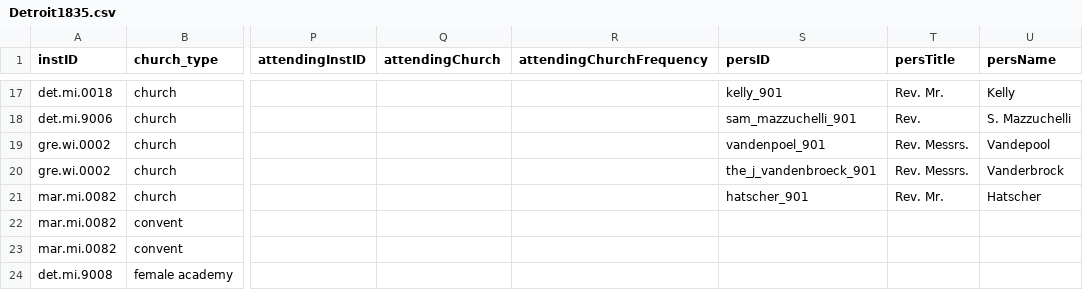
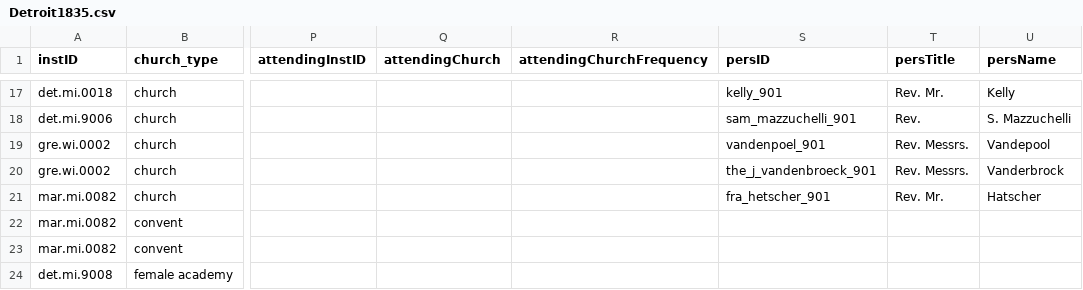
Before and after one commit to YuchenX063/Almanacs-Preprocess, a CSV file: processed/Detroit1835.csv, drawn as a sheet; only a part is shown, gaps mark what is left out; the diff names each change by its address in the sheet, - before the commit and + after, or states it on an @@ line.

```diff
--- a/processed/Detroit1835.csv
+++ b/processed/Detroit1835.csv
-S21 (persID): hatscher_901
+S21 (persID): fra_hetscher_901
```
Also changed, not shown: processed/Detroit1836.csv, processed/Detroit1837.csv, 15 other files.
